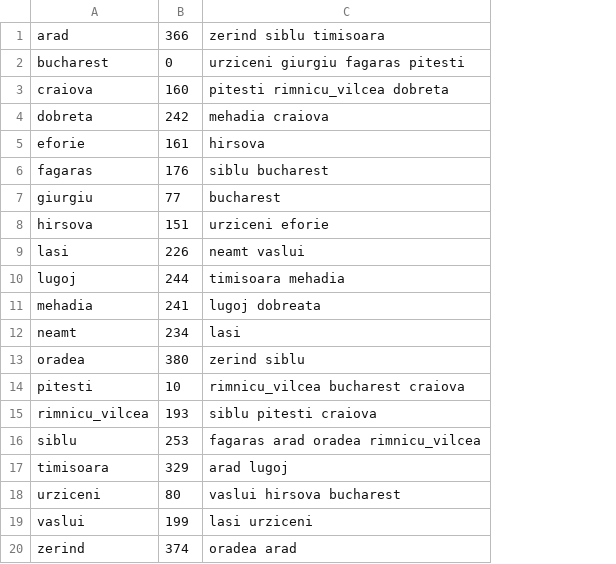
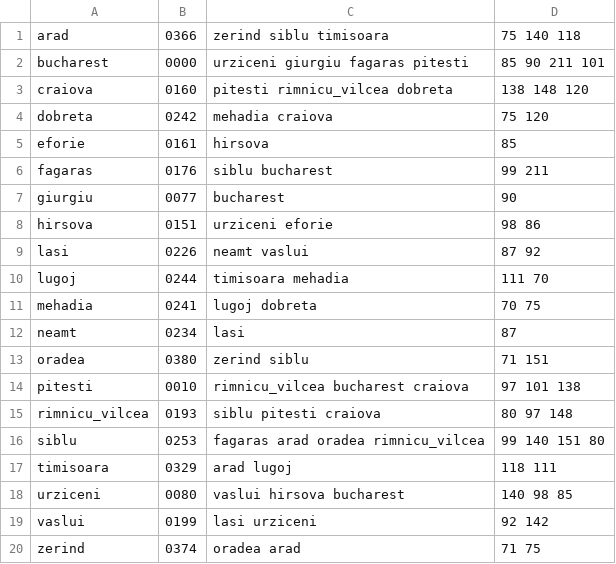
Before and after one commit to AnurajKat/BTECHcollegeStuff, a CSV file: AI/aiEXP.csv, drawn as a sheet; removed rows and columns are numbered as before the commit, all else as after; the diff names each change by its address in the sheet, - before the commit and + after, or states it on an @@ line.

Commit message:
proper csv file

```diff
--- a/AI/aiEXP.csv
+++ b/AI/aiEXP.csv
-column B, rows 1-20: 366 | 0 | 160 | 242 | 161 | 176 | 77 | 151 | 226 | 244 | 241 | 234 | 380 | 10 | 193 | 253 | 329 | 80 | 199 | 374
+column B, rows 1-20: 0366 | 0000 | 0160 | 0242 | 0161 | 0176 | 0077 | 0151 | 0226 | 0244 | 0241 | 0234 | 0380 | 0010 | 0193 | 0253 | 0329 | 0080 | 0199 | 0374
+column D, rows 1-20: 75 140 118 | 85 90 211 101 | 138 148 120 | 75 120 | 85 | 99 211 | 90 | 98 86 | 87 92 | 111 70 | 70 75 | 87 | 71 151 | 97 101 138 | 80 97 148 | 99 140 151 80 | 118 111 | 140 98 85 | 92 142 | 71 75
-C11: lugoj dobreata
+C11: lugoj dobreta
```
